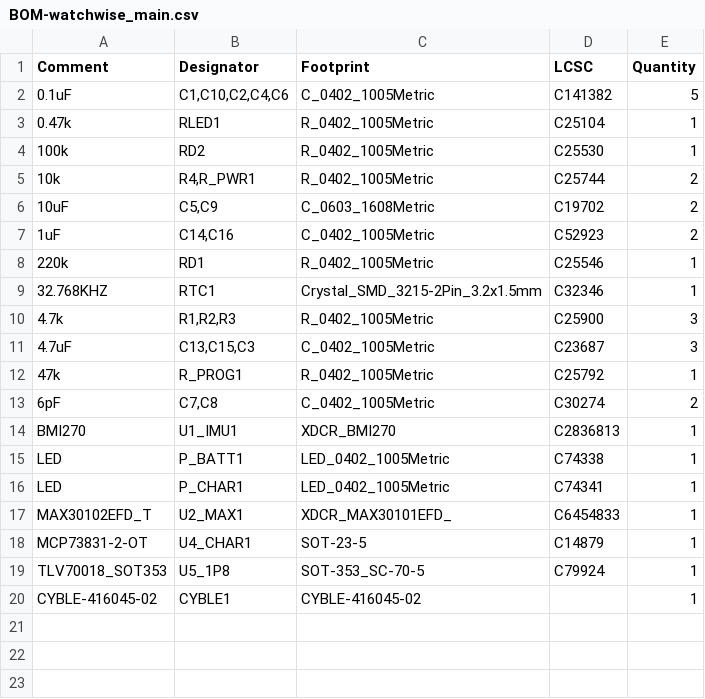
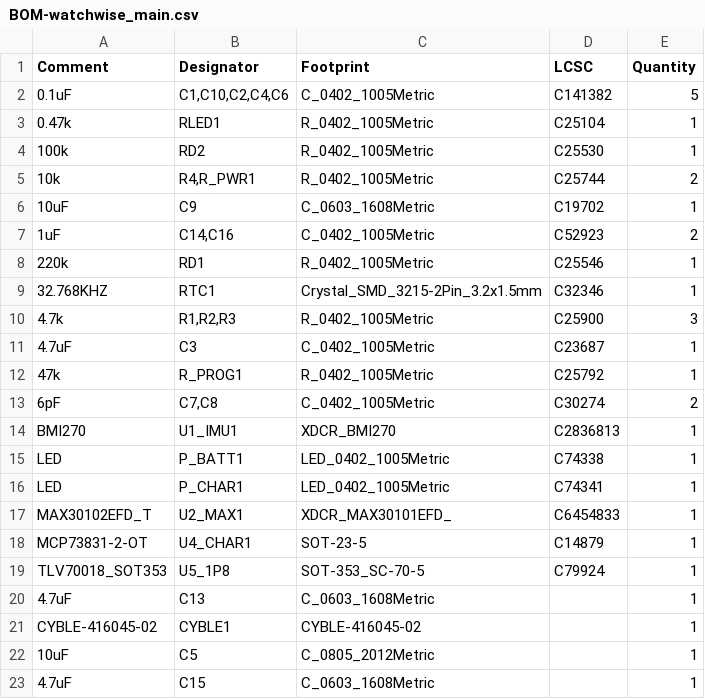
Before and after one commit to chancehowarth33/OpenBand, a CSV file: altium/watchwise_main/jlcpcb/production_files/BOM-watchwise_main.csv, drawn as a sheet.

```diff
--- a/altium/watchwise_main/jlcpcb/production_files/BOM-watchwise_main.csv
+++ b/altium/watchwise_main/jlcpcb/production_files/BOM-watchwise_main.csv
@@ -5,3 +5,3 @@ Comment,Designator,Footprint,LCSC,Quantity
 10k,"R4,R_PWR1",R_0402_1005Metric,C25744,2
-10uF,"C5,C9",C_0603_1608Metric,C19702,2
+10uF,C9,C_0603_1608Metric,C19702,1
 1uF,"C14,C16",C_0402_1005Metric,C52923,2
@@ -10,3 +10,3 @@ Comment,Designator,Footprint,LCSC,Quantity
 4.7k,"R1,R2,R3",R_0402_1005Metric,C25900,3
-4.7uF,"C13,C15,C3",C_0402_1005Metric,C23687,3
+4.7uF,C3,C_0402_1005Metric,C23687,1
 47k,R_PROG1,R_0402_1005Metric,C25792,1
@@ -19,2 +19,5 @@ MCP73831-2-OT,U4_CHAR1,SOT-23-5,C14879,1
 TLV70018_SOT353,U5_1P8,SOT-353_SC-70-5,C79924,1
+4.7uF,C13,C_0603_1608Metric,,1
 CYBLE-416045-02,CYBLE1,CYBLE-416045-02,,1
+10uF,C5,C_0805_2012Metric,,1
+4.7uF,C15,C_0603_1608Metric,,1
```
Also changed, not shown: altium/watchwise_main/jlcpcb/production_files/CPL-watchwise_main.csv, 19 other files.
